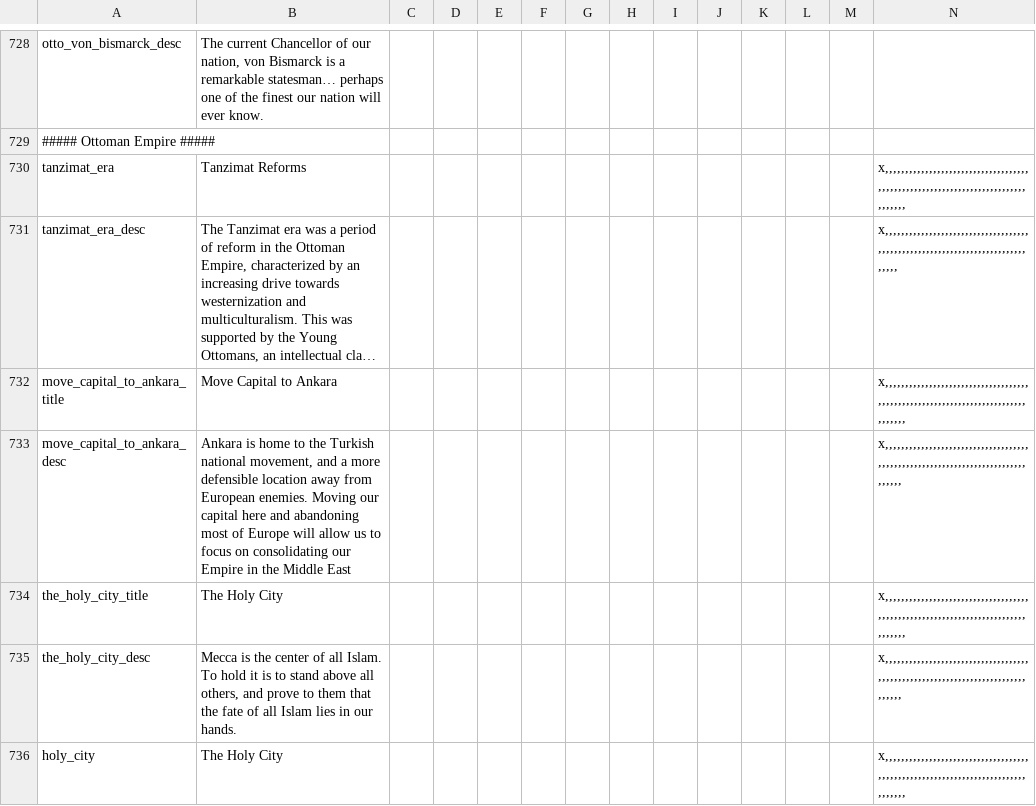
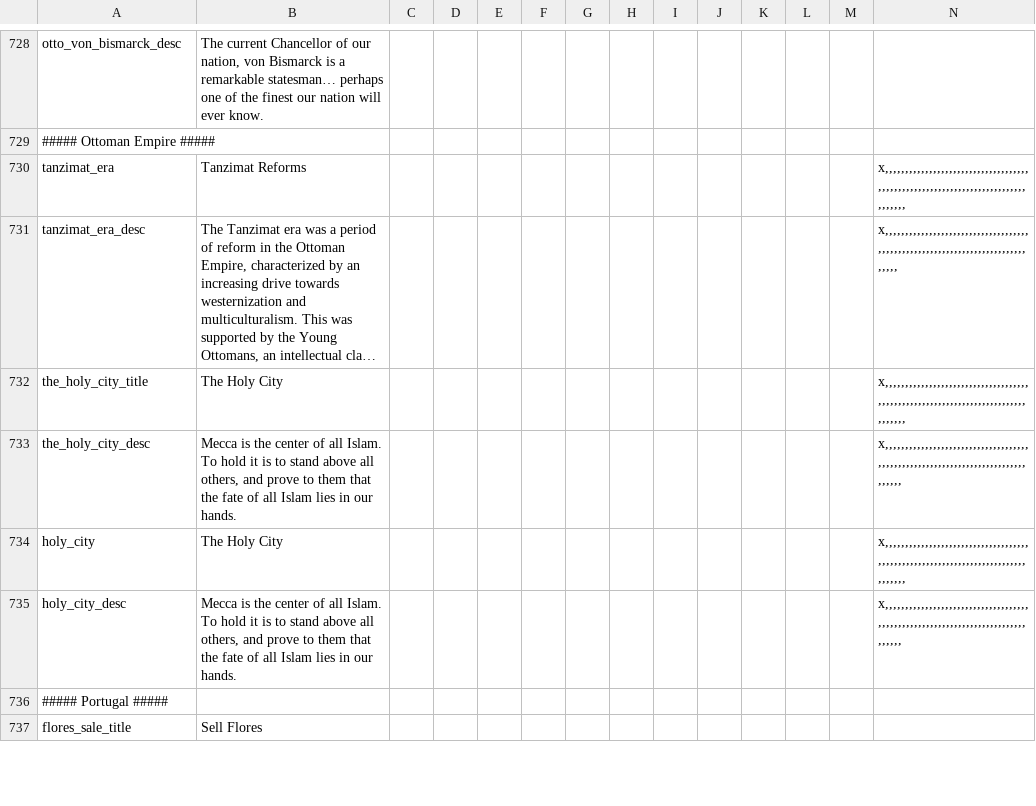
Before and after one commit to Proffan25/DoD-PRF, a CSV file: localisation/00_UncivReforms.csv, drawn as a sheet; only a part is shown, gaps mark what is left out; the shorter side is filled out with more unchanged rows; long unchanged cells end in …; rows hold the shown columns only; the diff names each change by its address in the sheet, - before the commit and + after, or states it on an @@ line.

```diff
--- a/localisation/00_UncivReforms.csv
+++ b/localisation/00_UncivReforms.csv
-row 732: move_capital_to_ankara_title | Move Capital to Ankara |  |  |  |  |  |  |  |  |  |  |  | x,,,,,,,,,,,,,,,,,,,,,,,,,,,,,,,,,,,,,,,,,,,,,,,,,,,,,,,,,,,,,,,,,,,,,,,,,,,,,,,,
-row 733: move_capital_to_ankara_desc | Ankara is home to the Turkish national movement, and a more defensible location away from European enemies. Moving our capital here and abandoning most of Europe will allow us to focus on consolidating our Empire in the Middle East |  |  |  |  |  |  |  |  |  |  |  | x,,,,,,,,,,,,,,,,,,,,,,,,,,,,,,,,,,,,,,,,,,,,,,,,,,,,,,,,,,,,,,,,,,,,,,,,,,,,,,,
```
Also changed, not shown: localisation/00_Regions.csv, localisation/PRF.csv, 15 other files.
